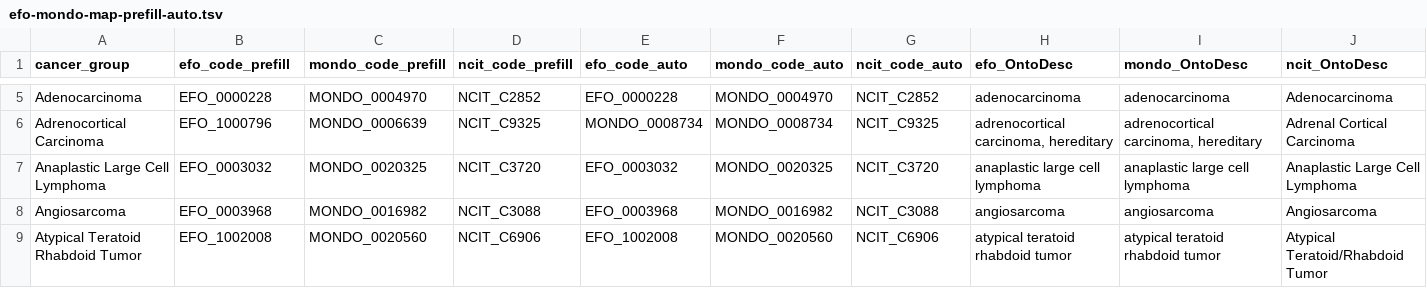
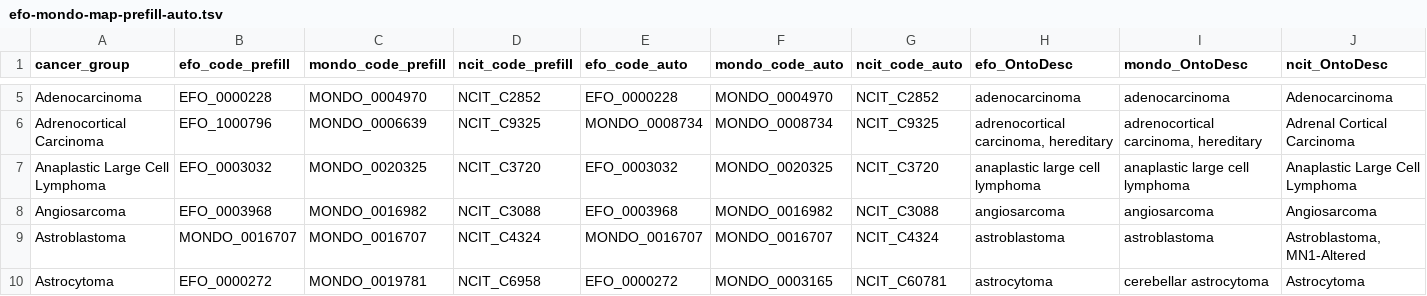
Before and after one commit to rokitalab/OpenPedCan-analysis, a TSV file: analyses/efo-mondo-mapping/results/efo-mondo-map-prefill-auto.tsv, drawn as a sheet; only a part is shown, gaps mark what is left out; the shorter side is filled out with more unchanged rows; rows hold the shown columns only; the diff covers the shown part only; the diff names each change by its address in the sheet, - before the commit and + after, or states it on an @@ line.

Commit message:
Updated with codes for new cancer_groups

```diff
--- a/analyses/efo-mondo-mapping/results/efo-mondo-map-prefill-auto.tsv
+++ b/analyses/efo-mondo-mapping/results/efo-mondo-map-prefill-auto.tsv
+row 9: Astroblastoma | MONDO_0016707 | MONDO_0016707 | NCIT_C4324 | MONDO_0016707 | MONDO_0016707 | NCIT_C4324 | astroblastoma | astroblastoma | Astroblastoma, MN1-Altered
+row 10: Astrocytoma | EFO_0000272 | MONDO_0019781 | NCIT_C6958 | EFO_0000272 | MONDO_0003165 | NCIT_C60781 | astrocytoma | cerebellar astrocytoma | Astrocytoma
```
Also changed, not shown: 5 added rows elsewhere in this file, analyses/efo-mondo-mapping/results/efo-mondo-map-prefill.tsv.
